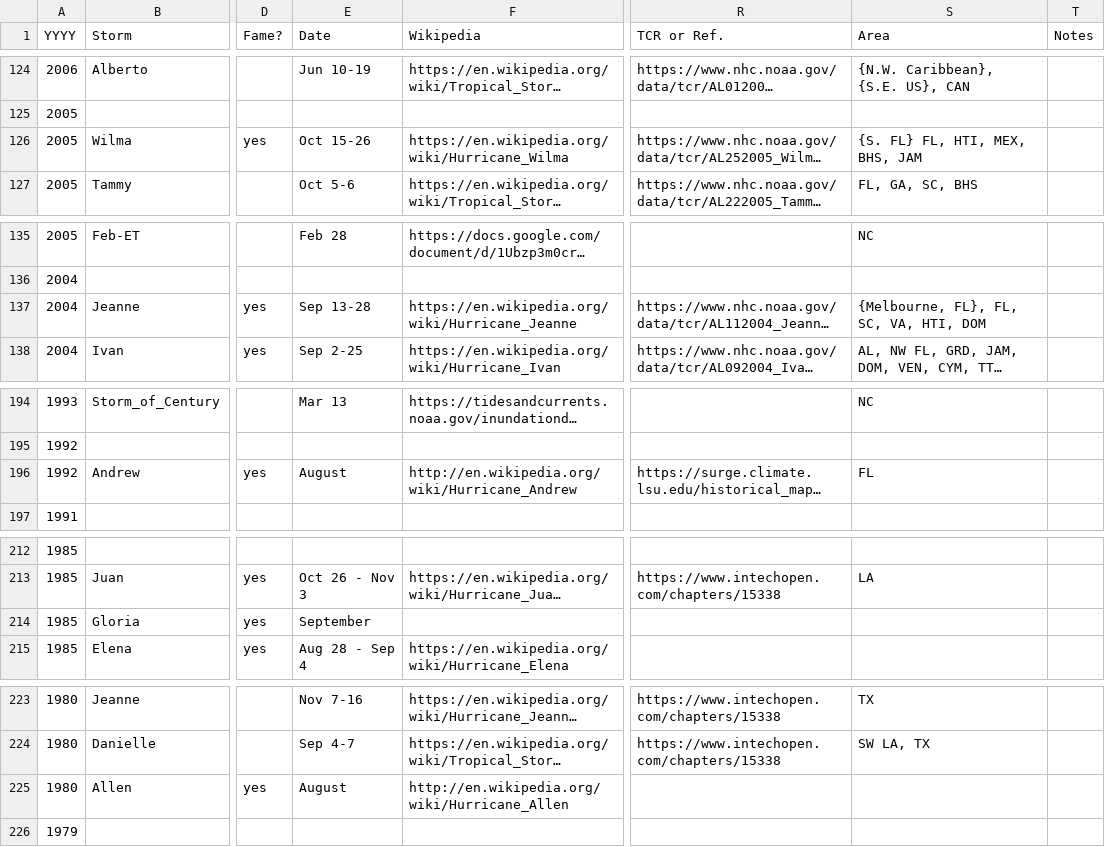
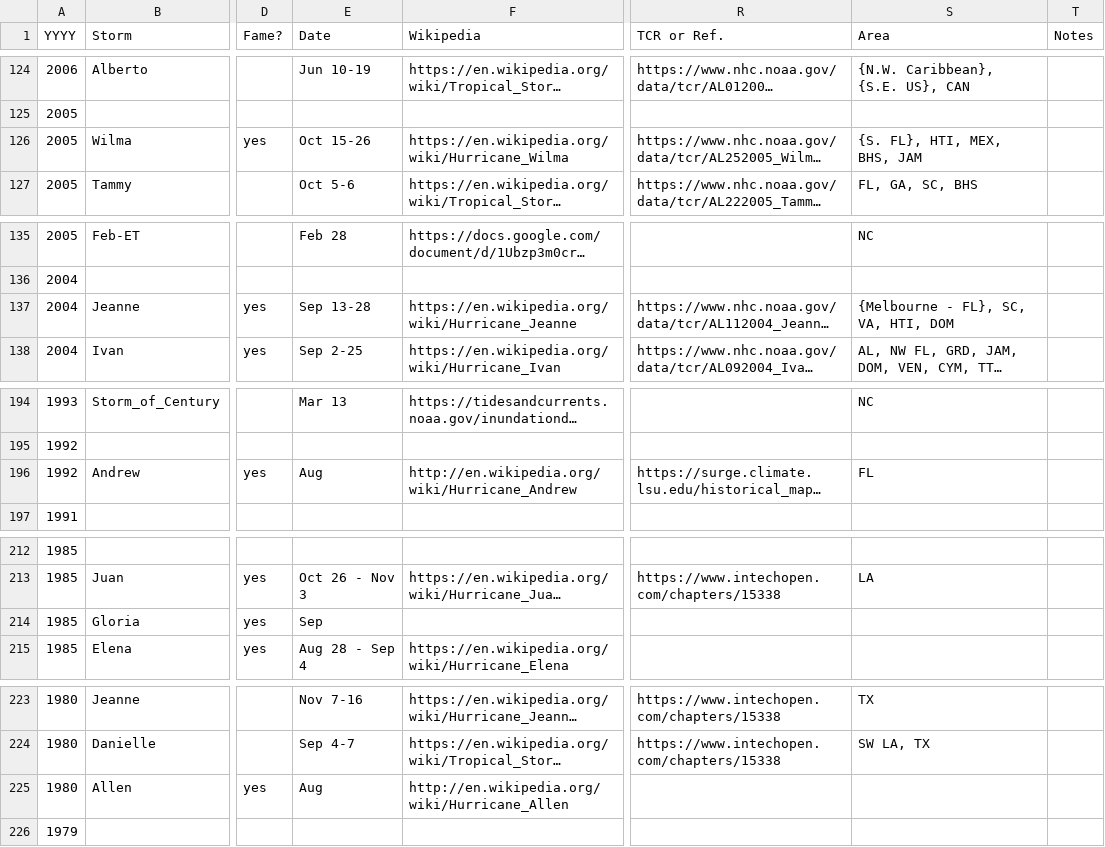
Before and after one commit to ArthurTaylorNWS/atlHist, a CSV file: atlCSV.csv, drawn as a sheet; only a part is shown, gaps mark what is left out; long unchanged cells end in …; the diff covers the shown part only; the diff names each change by its address in the sheet, - before the commit and + after, or states it on an @@ line.

```diff
--- a/atlCSV.csv
+++ b/atlCSV.csv
-S126 (Area): {S. FL} FL, HTI, MEX, BHS, JAM
+S126 (Area): {S. FL}, HTI, MEX, BHS, JAM
-S137 (Area): {Melbourne, FL}, FL, SC, VA, HTI, DOM
+S137 (Area): {Melbourne - FL}, SC, VA, HTI, DOM
-E196 (Date): August
+E196 (Date): Aug
-E214 (Date): September
+E214 (Date): Sep
-E225 (Date): August
+E225 (Date): Aug
```
Also changed, not shown: 10 edited cells elsewhere in this file, 1 other file.
